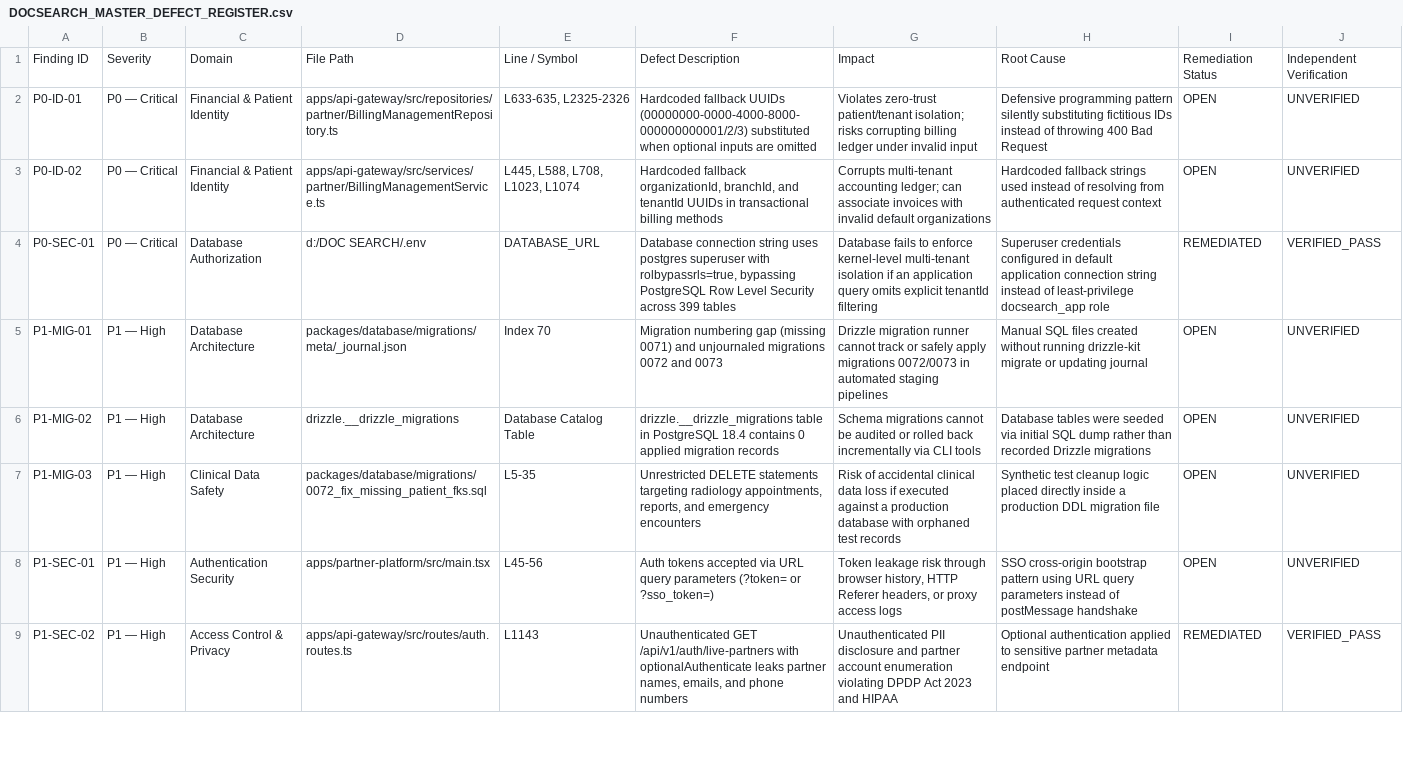
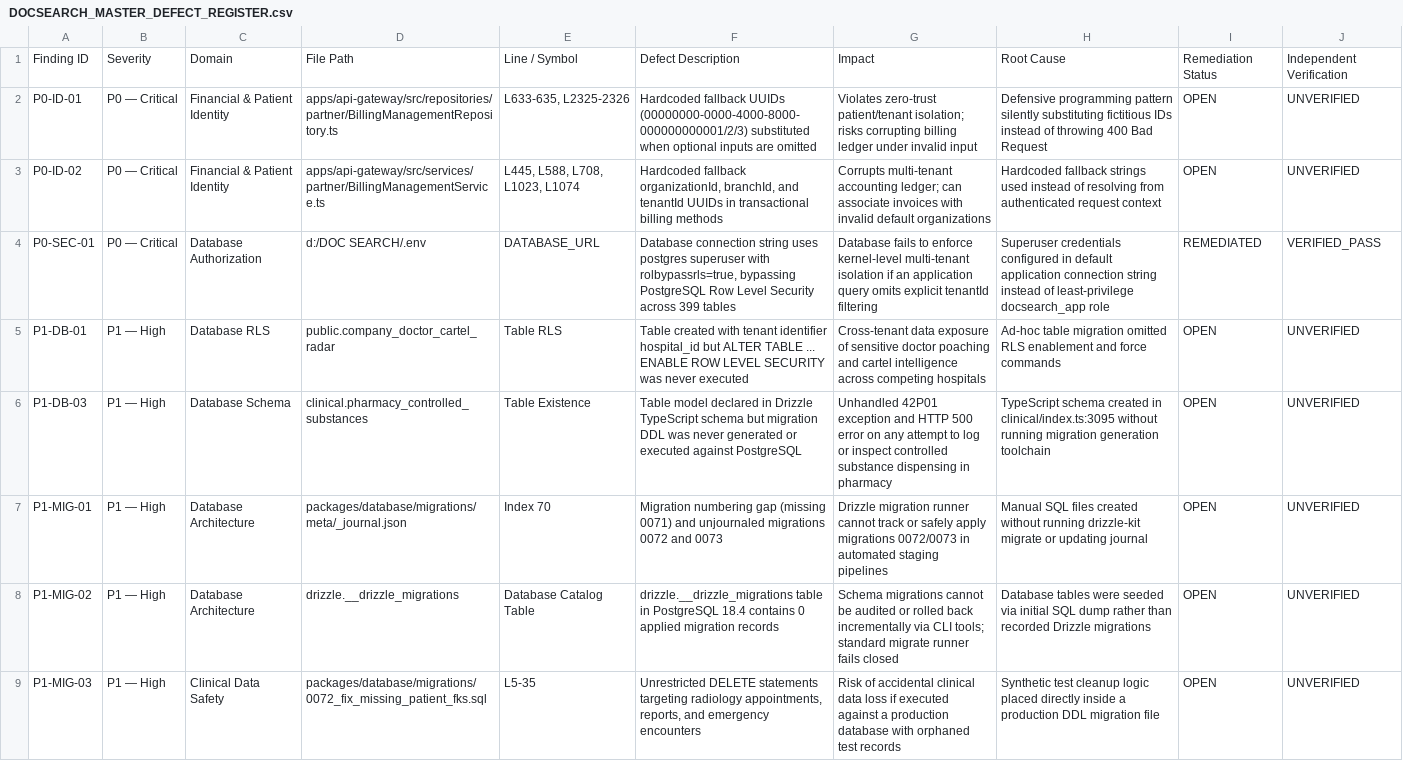
Before and after one commit to ewanbabu36-cell/doc-search, a CSV file: DOCSEARCH_MASTER_DEFECT_REGISTER.csv, drawn as a sheet; only a part is shown; the shorter side is filled out with more unchanged rows; the diff covers the shown part only.

Commit message:
docs(audit): complete Phase 2 database and data integrity forensic audit with evidence

```diff
--- a/DOCSEARCH_MASTER_DEFECT_REGISTER.csv
+++ b/DOCSEARCH_MASTER_DEFECT_REGISTER.csv
@@ -4,4 +4,6 @@
 "P0-SEC-01","P0 — Critical","Database Authorization","d:/DOC SEARCH/.env","DATABASE_URL","Database connection string uses postgres superuser with rolbypassrls=true, bypassing PostgreSQL Row Level Security across 399 tables","Database fails to enforce kernel-level multi-tenant isolation if an application query omits explicit tenantId filtering","Superuser credentials configured in default application connection string instead of least-privilege docsearch_app role","REMEDIATED","VERIFIED_PASS"
+"P1-DB-01","P1 — High","Database RLS","public.company_doctor_cartel_radar","Table RLS","Table created with tenant identifier hospital_id but ALTER TABLE ... ENABLE ROW LEVEL SECURITY was never executed","Cross-tenant data exposure of sensitive doctor poaching and cartel intelligence across competing hospitals","Ad-hoc table migration omitted RLS enablement and force commands","OPEN","UNVERIFIED"
+"P1-DB-03","P1 — High","Database Schema","clinical.pharmacy_controlled_substances","Table Existence","Table model declared in Drizzle TypeScript schema but migration DDL was never generated or executed against PostgreSQL","Unhandled 42P01 exception and HTTP 500 error on any attempt to log or inspect controlled substance dispensing in pharmacy","TypeScript schema created in clinical/index.ts:3095 without running migration generation toolchain","OPEN","UNVERIFIED"
 "P1-MIG-01","P1 — High","Database Architecture","packages/database/migrations/meta/_journal.json","Index 70","Migration numbering gap (missing 0071) and unjournaled migrations 0072 and 0073","Drizzle migration runner cannot track or safely apply migrations 0072/0073 in automated staging pipelines","Manual SQL files created without running drizzle-kit migrate or updating journal","OPEN","UNVERIFIED"
-"P1-MIG-02","P1 — High","Database Architecture","drizzle.__drizzle_migrations","Database Catalog Table","drizzle.__drizzle_migrations table in PostgreSQL 18.4 contains 0 applied migration records","Schema migrations cannot be audited or rolled back incrementally via CLI tools","Database tables were seeded via initial SQL dump rather than recorded Drizzle migrations","OPEN","UNVERIFIED"
+"P1-MIG-02","P1 — High","Database Architecture","drizzle.__drizzle_migrations","Database Catalog Table","drizzle.__drizzle_migrations table in PostgreSQL 18.4 contains 0 applied migration records","Schema migrations cannot be audited or rolled back incrementally via CLI tools; standard migrate runner fails closed","Database tables were seeded via initial SQL dump rather than recorded Drizzle migrations","OPEN","UNVERIFIED"
 "P1-MIG-03","P1 — High","Clinical Data Safety","packages/database/migrations/0072_fix_missing_patient_fks.sql","L5-35","Unrestricted DELETE statements targeting radiology appointments, reports, and emergency encounters","Risk of accidental clinical data loss if executed against a production database with orphaned test records","Synthetic test cleanup logic placed directly inside a production DDL migration file","OPEN","UNVERIFIED"
```
Also changed, not shown: 4 added rows and 4 edited cells elsewhere in this file, 2 other files.
